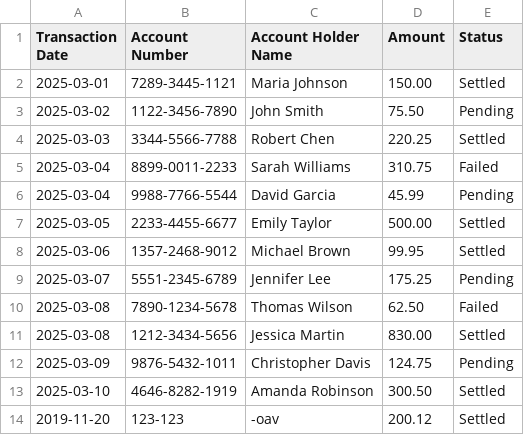
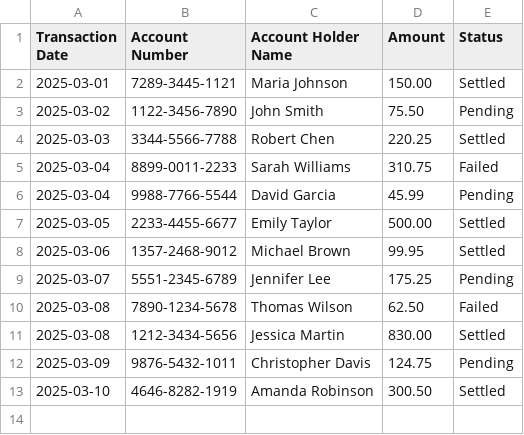
Before and after one commit to Pavle98/transaction-management-system, a CSV file: data/transactions.csv, drawn as a sheet.

Commit message:
fix: remove invalid test row from transactions.csv

```diff
--- a/data/transactions.csv
+++ b/data/transactions.csv
@@ -13,2 +13 @@ Transaction Date,Account Number,Account Holder Name,Amount,Status
 2025-03-10,4646-8282-1919,Amanda Robinson,300.50,Settled
-2019-11-20,123-123,-oav,200.12,Settled
```
